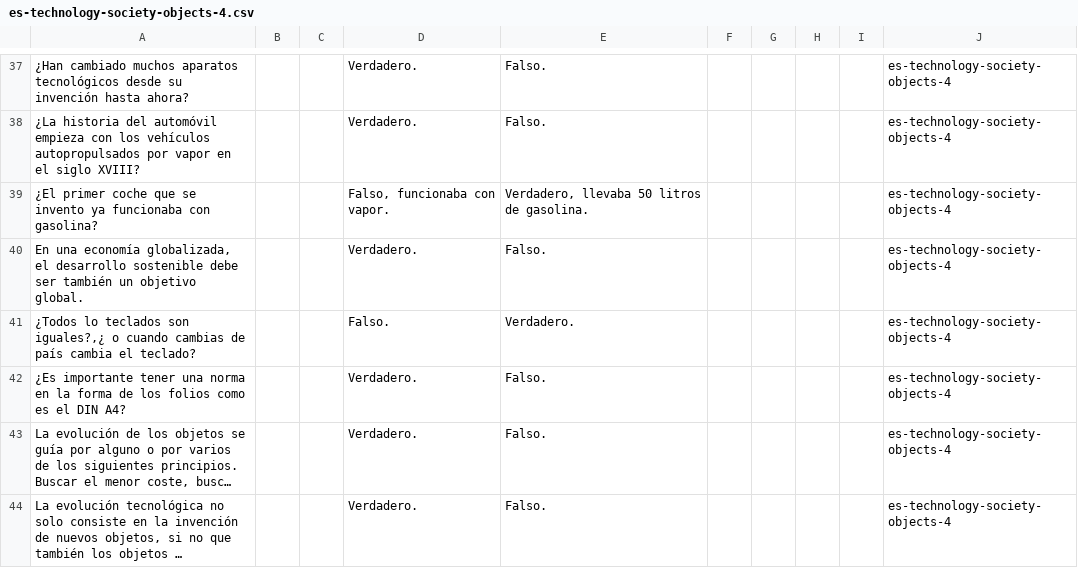
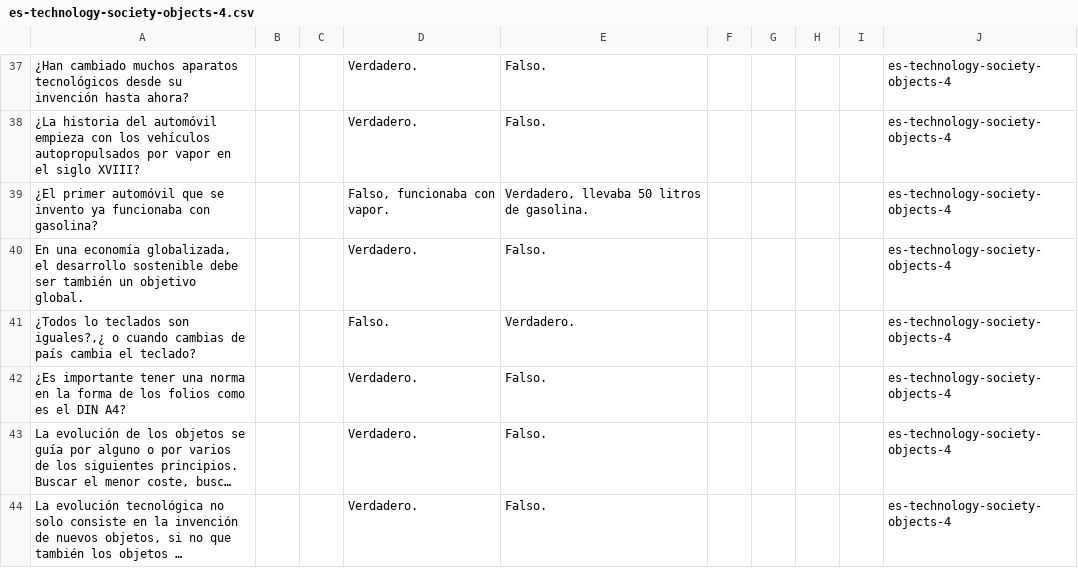
Before and after one commit to picuino/questionary, a CSV file: source-multichoice/build/es-technology-society-objects-4.csv, drawn as a sheet; only a part is shown, gaps mark what is left out; long unchanged cells end in …; the diff names each change by its address in the sheet, - before the commit and + after, or states it on an @@ line.

```diff
--- a/source-multichoice/build/es-technology-society-objects-4.csv
+++ b/source-multichoice/build/es-technology-society-objects-4.csv
-A39: ¿El primer coche que se…
+A39: ¿El primer automóvil que se…
```
Also changed, not shown: source-multichoice/build/es-control-introduction.csv, source-multichoice/build/es-machines-transformation1.csv, 43 other files.
